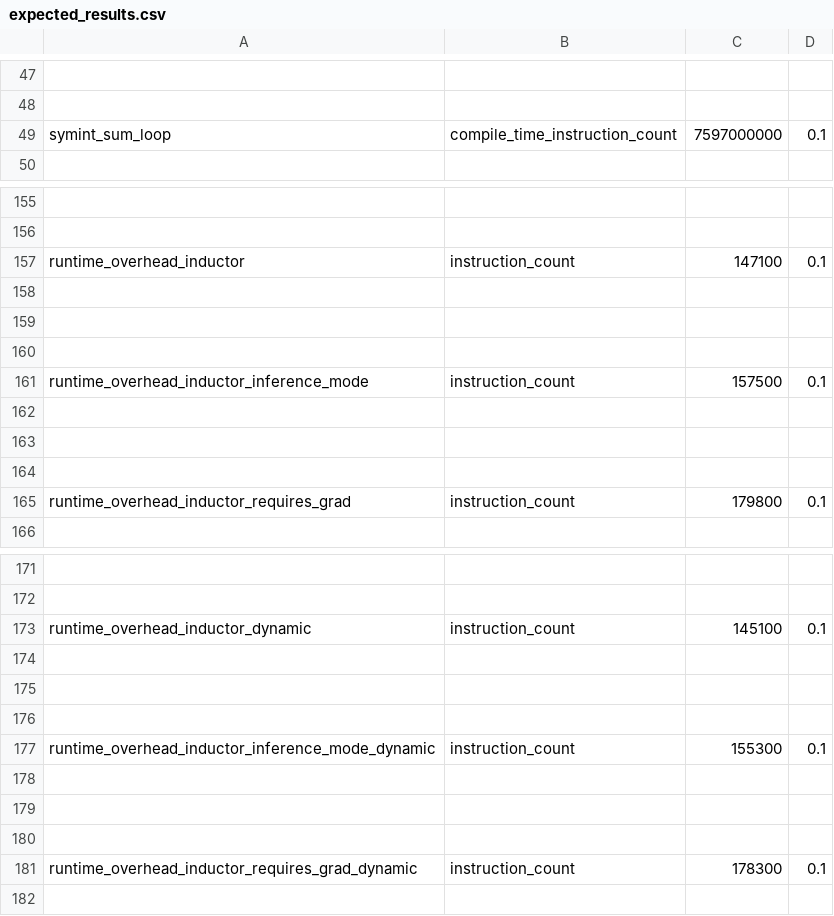
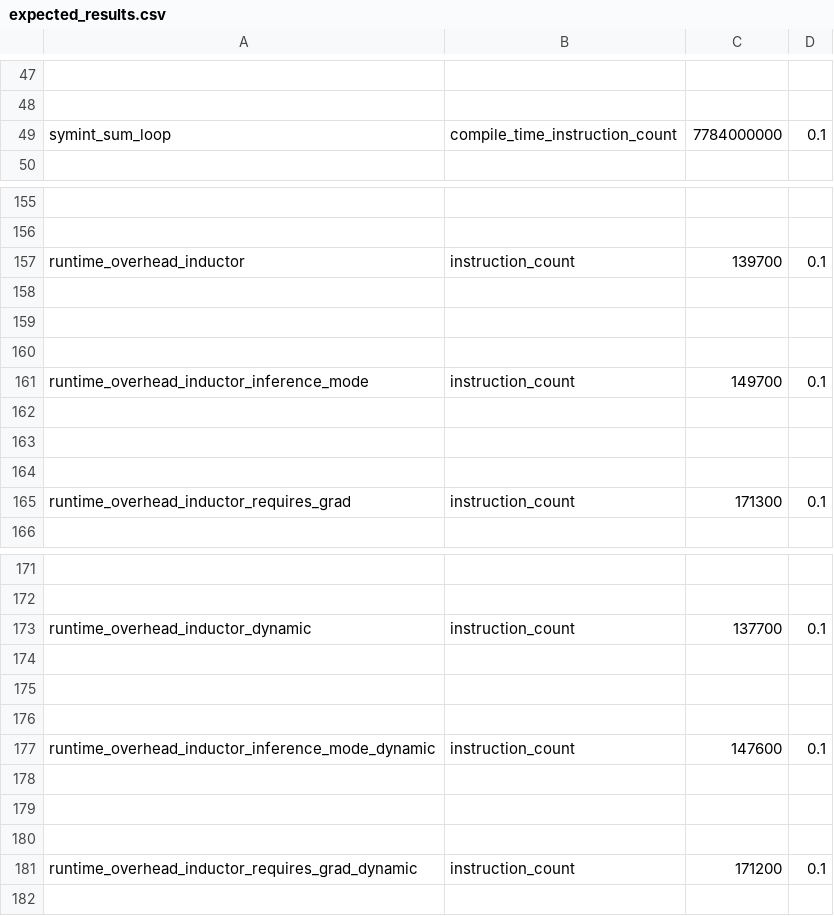
Before and after one commit to Anakinll/pytorch, a CSV file: benchmarks/dynamo/pr_time_benchmarks/expected_results.csv, drawn as a sheet; only a part is shown, gaps mark what is left out; the diff covers the shown part only; the diff names each change by its address in the sheet, - before the commit and + after, or states it on an @@ line.

```diff
--- a/benchmarks/dynamo/pr_time_benchmarks/expected_results.csv
+++ b/benchmarks/dynamo/pr_time_benchmarks/expected_results.csv
-C49: 7597000000
+C49: 7784000000
-C157: 147100
+C157: 139700
-C161: 157500
+C161: 149700
-C165: 179800
+C165: 171300
-C173: 145100
+C173: 137700
-C177: 155300
+C177: 147600
-C181: 178300
+C181: 171200
```
Also changed, not shown: 2 edited cells elsewhere in this file, 1 other file.
